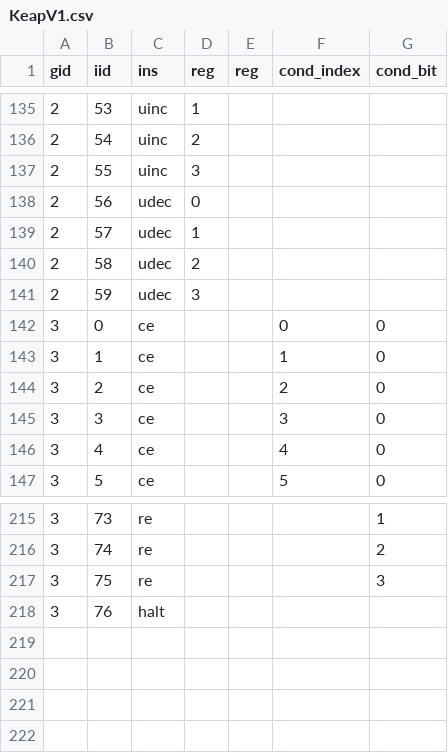
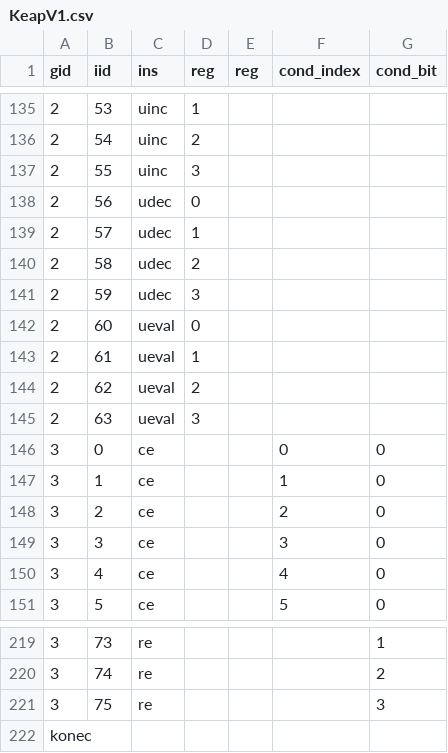
Before and after one commit to Karel-industries/Keap, a CSV file: KeapV1.csv, drawn as a sheet; only a part is shown, gaps mark what is left out; removed rows and columns are numbered as before the commit, all else as after; the diff names each change by its address in the sheet, - before the commit and + after, or states it on an @@ line.

Commit message:
added ueval

```diff
--- a/KeapV1.csv
+++ b/KeapV1.csv
+row 142: 2 | 60 | ueval | 0
+row 143: 2 | 61 | ueval | 1
+row 144: 2 | 62 | ueval | 2
+row 145: 2 | 63 | ueval | 3
-row 218: 3 | 76 | halt
+row 222: konec
```
Also changed, not shown: 2 other files.
